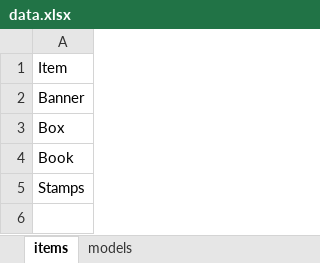
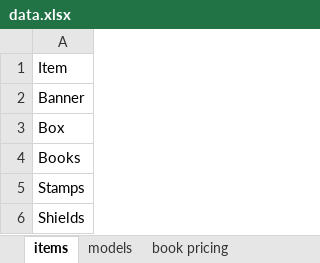
Before and after one commit to LoneCodeTinker/pricing_web_app, an Excel workbook: data.xlsx, sheet items, drawn as a sheet; values as stored, in another font and other column widths than the file's, no borders; the diff names each change by its address in the sheet, - before the commit and + after, or states it on an @@ line.

```diff
--- a/data.xlsx (sheet items)
+++ b/data.xlsx (sheet items)
+sheet tab: book pricing
-A4: Book
+A4: Books
+row 6: Shields
```
Also changed, not shown: sheet models, 6 other files.
